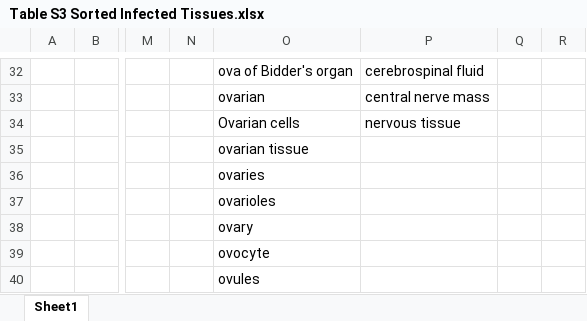
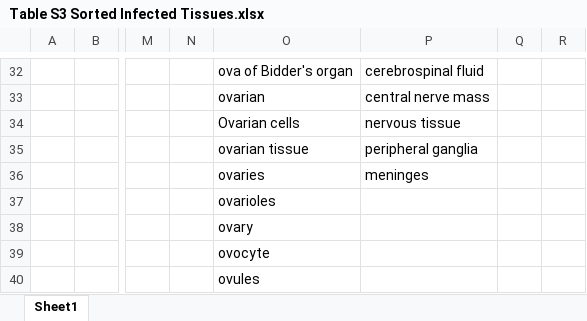
Before and after one commit to bmurareanu/Microsporidia-Database, an Excel workbook: Figure 3/3A - Frequency of tissues infected by microsporidia/Table S3 Sorted Infected Tissues.xlsx, sheet Sheet1, drawn as a sheet; only a part is shown, gaps mark what is left out; values as stored, in another font and other column widths than the file's, no borders; the diff covers the shown part only; the diff names each change by its address in the sheet, - before the commit and + after, or states it on an @@ line.

```diff
--- a/Figure 3/3A - Frequency of tissues infected by microsporidia/Table S3 Sorted Infected Tissues.xlsx (sheet Sheet1)
+++ b/Figure 3/3A - Frequency of tissues infected by microsporidia/Table S3 Sorted Infected Tissues.xlsx (sheet Sheet1)
-P35: (empty)
+P35: peripheral ganglia
-P36: (empty)
+P36: meninges
```
Also changed, not shown: 27 edited cells elsewhere in this sheet, Figure 3/3A - Frequency of tissues infected by microsporidia/Infected Hosts and Tissues.xlsx, 1 other file.
